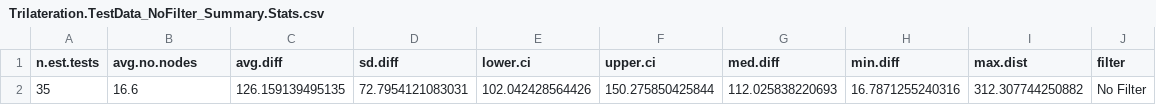
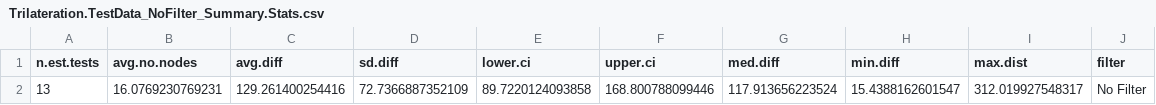
Before and after one commit to RushingLab/PABU_node, a CSV file: data/localizations/Trilateration.TestData_NoFilter_Summary.Stats.csv, drawn as a sheet; removed rows and columns are numbered as before the commit, all else as after; the diff names each change by its address in the sheet, - before the commit and + after, or states it on an @@ line.

```diff
--- a/data/localizations/Trilateration.TestData_NoFilter_Summary.Stats.csv
+++ b/data/localizations/Trilateration.TestData_NoFilter_Summary.Stats.csv
-row 2: 35 | 16.6 | 126.159139495135 | 72.7954121083031 | 102.042428564426 | 150.275850425844 | 112.025838220693 | 16.7871255240316 | 312.307744250882 | No Filter
+row 2: 13 | 16.0769230769231 | 129.261400254416 | 72.7366887352109 | 89.7220124093858 | 168.800788099446 | 117.913656223524 | 15.4388162601547 | 312.019927548317 | No Filter
```
Also changed, not shown: data/localizations/Trilateration.Test.Data_Filters.RSSI_Summary.Stats.csv, data/localizations/Trilateration.TestData_NoFilter.RSS_Results.csv.
